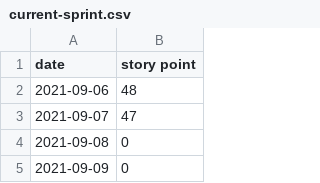
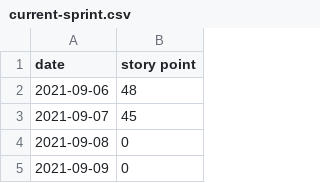
Before and after one commit to dh256git/project27, a CSV file: docs/about/dashboard/burndown-data/current-sprint.csv, drawn as a sheet; only a part is shown.

Commit message:
Updated burndown chart

```diff
--- a/docs/about/dashboard/burndown-data/current-sprint.csv
+++ b/docs/about/dashboard/burndown-data/current-sprint.csv
@@ -2,3 +2,3 @@ date,story point
 2021-09-06,48
-2021-09-07,47
+2021-09-07,45
 2021-09-08,0
```
